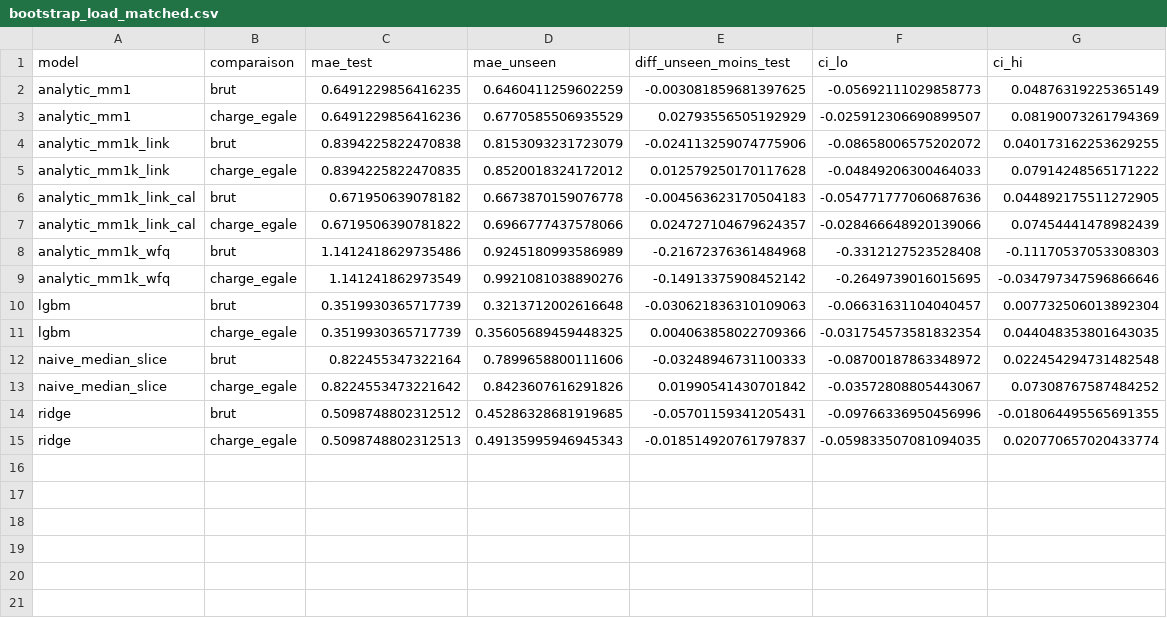
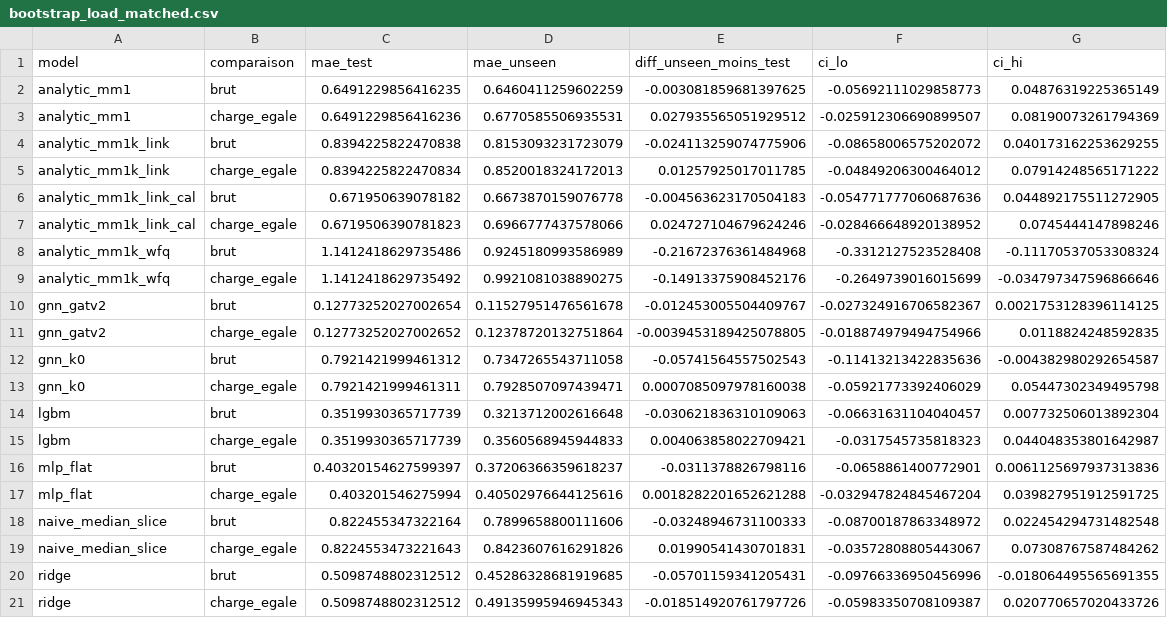
Before and after one commit to SouhailBourhim/b5g-network-slicing-gnn, a CSV file: results/bootstrap_load_matched.csv, drawn as a sheet.

Commit message:
Tout en sync: H1 confirmee contre lgbm, H3 infirmee a charge egale
Tableaux et bootstrap regeneres sur les 10 modeles des trois volets.

H1: gnn_gatv2 0.128 [0.118; 0.138] contre lgbm 0.352 [0.327; 0.379], le
meilleur modele plat. Difference appariee -0.2243 [-0.2484; -0.2023], le GNN
devant dans 100% des 1000 reechantillonnages. On annonce donc x2.75 contre
lgbm et non x3.1 contre mlp_flat: on se compare au plus fort.

H3: pas confirmee. A charge egale l'ecart inedites-test du GNN est
-0.0039 [-0.0189; +0.0119], l'intervalle contient 0. Le cas gnn_k0 montre le
mecanisme: -0.0574 [-0.1141; -0.0044] significatif en brut, +0.0007 non
significatif a charge egale. L'avantage apparent etait un effet de charge.

src/final_table.py: la note de bas de tableau sur le nombre de graines est
calculee depuis metrics_all.csv (elle affirmait a tort que seul lgbm a
plusieurs graines). JOURNAL D3.12 a D3.14.

```diff
--- a/results/bootstrap_load_matched.csv
+++ b/results/bootstrap_load_matched.csv
@@ -2,14 +2,20 @@ model,comparaison,mae_test,mae_unseen,diff_unseen_moins_test,ci_lo,ci_hi
 analytic_mm1,brut,0.6491229856416235,0.6460411259602259,-0.003081859681397625,-0.05692111029858773,0.04876319225365149
-analytic_mm1,charge_egale,0.6491229856416236,0.6770585506935529,0.02793556505192929,-0.025912306690899507,0.08190073261794369
+analytic_mm1,charge_egale,0.6491229856416236,0.6770585506935531,0.027935565051929512,-0.025912306690899507,0.08190073261794369
 analytic_mm1k_link,brut,0.8394225822470838,0.8153093231723079,-0.024113259074775906,-0.08658006575202072,0.040173162253629255
-analytic_mm1k_link,charge_egale,0.8394225822470835,0.8520018324172012,0.012579250170117628,-0.04849206300464033,0.07914248565171222
+analytic_mm1k_link,charge_egale,0.8394225822470834,0.8520018324172013,0.01257925017011785,-0.04849206300464012,0.07914248565171222
 analytic_mm1k_link_cal,brut,0.671950639078182,0.6673870159076778,-0.004563623170504183,-0.054771777060687636,0.044892175511272905
-analytic_mm1k_link_cal,charge_egale,0.6719506390781822,0.6966777437578066,0.024727104679624357,-0.028466648920139066,0.07454441478982439
-analytic_mm1k_wfq,brut,1.1412418629735486,0.9245180993586989,-0.21672376361484968,-0.3312127523528408,-0.11170537053308303
-analytic_mm1k_wfq,charge_egale,1.141241862973549,0.9921081038890276,-0.14913375908452142,-0.2649739016015695,-0.034797347596866646
+analytic_mm1k_link_cal,charge_egale,0.6719506390781823,0.6966777437578066,0.024727104679624246,-0.028466648920138952,0.0745444147898246
+analytic_mm1k_wfq,brut,1.1412418629735486,0.9245180993586989,-0.21672376361484968,-0.3312127523528408,-0.11170537053308324
+analytic_mm1k_wfq,charge_egale,1.1412418629735492,0.9921081038890275,-0.14913375908452176,-0.2649739016015699,-0.034797347596866646
+gnn_gatv2,brut,0.12773252027002654,0.11527951476561678,-0.012453005504409767,-0.027324916706582367,0.0021753128396114125
+gnn_gatv2,charge_egale,0.12773252027002652,0.12378720132751864,-0.0039453189425078805,-0.018874979494754966,0.0118824248592835
+gnn_k0,brut,0.7921421999461312,0.7347265543711058,-0.05741564557502543,-0.11413213422835636,-0.004382980292654587
+gnn_k0,charge_egale,0.7921421999461311,0.7928507097439471,0.0007085097978160038,-0.05921773392406029,0.05447302349495798
 lgbm,brut,0.3519930365717739,0.3213712002616648,-0.030621836310109063,-0.06631631104040457,0.007732506013892304
-lgbm,charge_egale,0.3519930365717739,0.35605689459448325,0.004063858022709366,-0.031754573581832354,0.044048353801643035
+lgbm,charge_egale,0.3519930365717739,0.3560568945944833,0.004063858022709421,-0.0317545735818323,0.044048353801642987
+mlp_flat,brut,0.40320154627599397,0.37206366359618237,-0.0311378826798116,-0.0658861400772901,0.0061125697937313836
+mlp_flat,charge_egale,0.403201546275994,0.40502976644125616,0.0018282201652621288,-0.032947824845467204,0.039827951912591725
 naive_median_slice,brut,0.822455347322164,0.7899658800111606,-0.03248946731100333,-0.08700187863348972,0.022454294731482548
-naive_median_slice,charge_egale,0.8224553473221642,0.8423607616291826,0.01990541430701842,-0.03572808805443067,0.07308767587484252
+naive_median_slice,charge_egale,0.8224553473221643,0.8423607616291826,0.01990541430701831,-0.03572808805443067,0.07308767587484262
 ridge,brut,0.5098748802312512,0.45286328681919685,-0.05701159341205431,-0.09766336950456996,-0.018064495565691355
-ridge,charge_egale,0.5098748802312513,0.49135995946945343,-0.018514920761797837,-0.059833507081094035,0.020770657020433774
+ridge,charge_egale,0.5098748802312512,0.49135995946945343,-0.018514920761797726,-0.05983350708109387,0.020770657020433726
```
Also changed, not shown: 9 other files.
